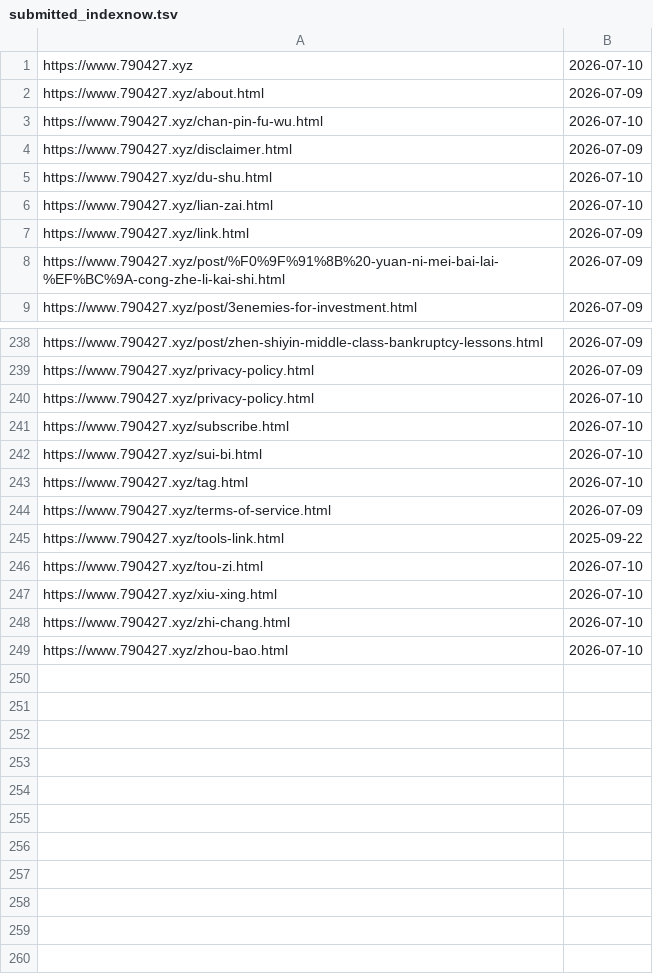
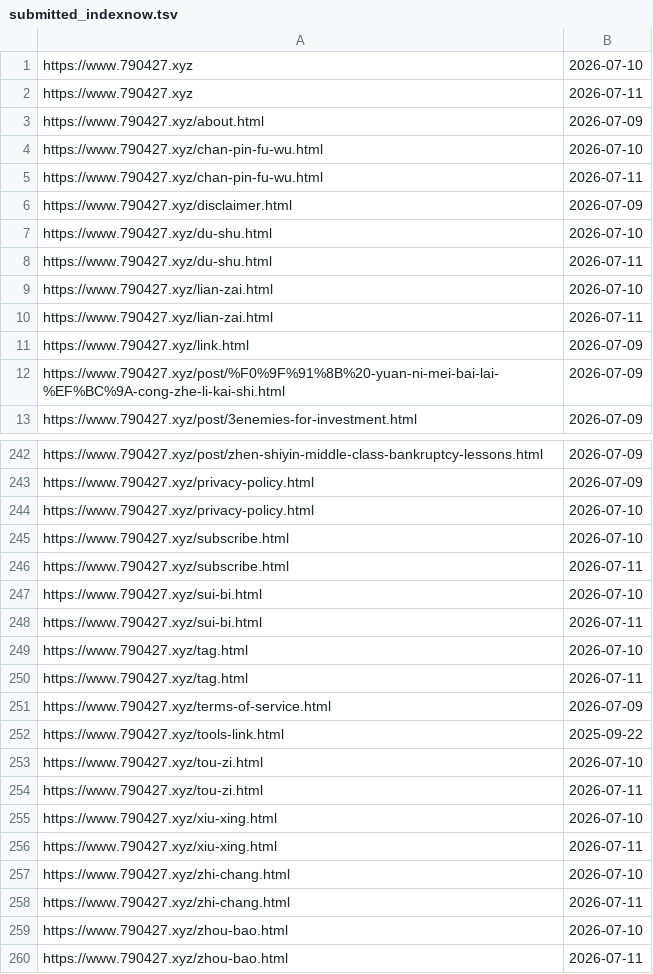
Before and after one commit to neverasecond/granthuang999.github.io, a TSV file: .github/url-submission-history/submitted_indexnow.tsv, drawn as a sheet; only a part is shown, gaps mark what is left out; the diff names each change by its address in the sheet, - before the commit and + after, or states it on an @@ line.

```diff
--- a/.github/url-submission-history/submitted_indexnow.tsv
+++ b/.github/url-submission-history/submitted_indexnow.tsv
+row 2: https://www.790427.xyz | 2026-07-11
+row 5: https://www.790427.xyz/chan-pin-fu-wu.html | 2026-07-11
+row 8: https://www.790427.xyz/du-shu.html | 2026-07-11
+row 10: https://www.790427.xyz/lian-zai.html | 2026-07-11
+row 246: https://www.790427.xyz/subscribe.html | 2026-07-11
+row 248: https://www.790427.xyz/sui-bi.html | 2026-07-11
+row 250: https://www.790427.xyz/tag.html | 2026-07-11
+row 254: https://www.790427.xyz/tou-zi.html | 2026-07-11
+row 256: https://www.790427.xyz/xiu-xing.html | 2026-07-11
+row 258: https://www.790427.xyz/zhi-chang.html | 2026-07-11
+row 260: https://www.790427.xyz/zhou-bao.html | 2026-07-11
```
